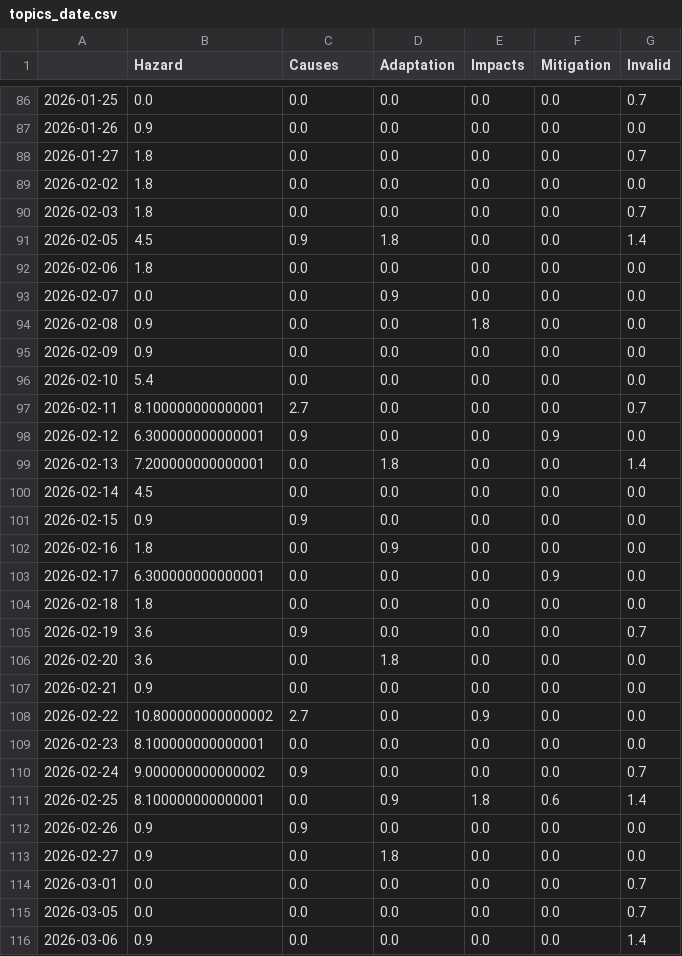
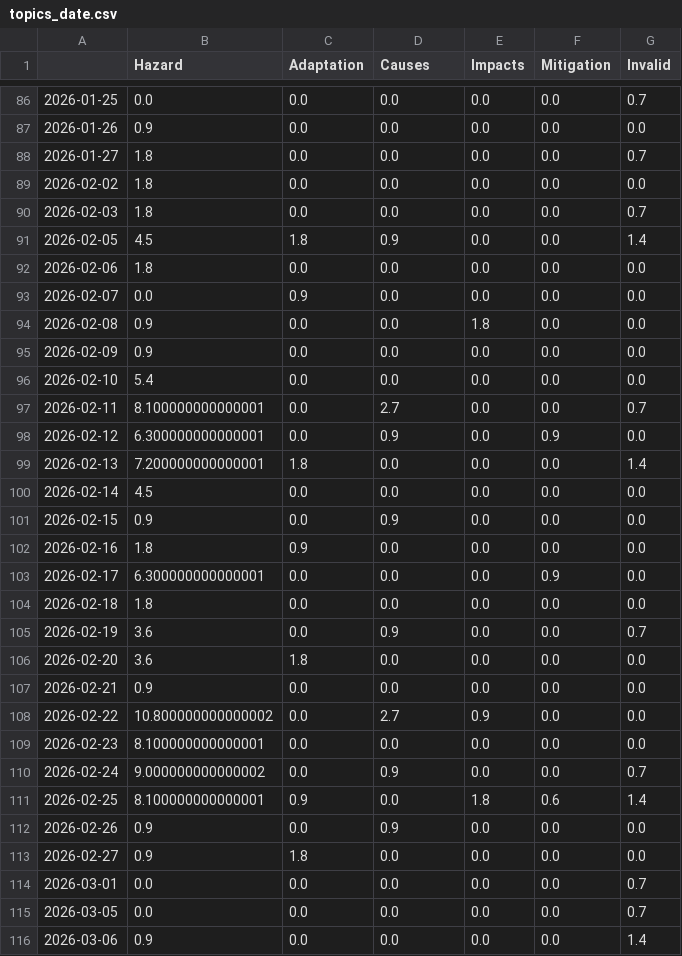
Before and after one commit to JoPhi24-news/floodIsComing, a CSV file: csv/topics_date.csv, drawn as a sheet; only a part is shown, gaps mark what is left out; the diff covers the shown part only.

```diff
--- a/csv/topics_date.csv
+++ b/csv/topics_date.csv
@@ -1 +1 @@
-,Hazard,Causes,Adaptation,Impacts,Mitigation,Invalid
+,Hazard,Adaptation,Causes,Impacts,Mitigation,Invalid
@@ -90,5 +90,5 @@
 2026-02-03,1.8,0.0,0.0,0.0,0.0,0.7
-2026-02-05,4.5,0.9,1.8,0.0,0.0,1.4
+2026-02-05,4.5,1.8,0.9,0.0,0.0,1.4
 2026-02-06,1.8,0.0,0.0,0.0,0.0,0.0
-2026-02-07,0.0,0.0,0.9,0.0,0.0,0.0
+2026-02-07,0.0,0.9,0.0,0.0,0.0,0.0
 2026-02-08,0.9,0.0,0.0,1.8,0.0,0.0
@@ -96,19 +96,19 @@
 2026-02-10,5.4,0.0,0.0,0.0,0.0,0.0
-2026-02-11,8.100000000000001,2.7,0.0,0.0,0.0,0.7
-2026-02-12,6.300000000000001,0.9,0.0,0.0,0.9,0.0
-2026-02-13,7.200000000000001,0.0,1.8,0.0,0.0,1.4
+2026-02-11,8.100000000000001,0.0,2.7,0.0,0.0,0.7
+2026-02-12,6.300000000000001,0.0,0.9,0.0,0.9,0.0
+2026-02-13,7.200000000000001,1.8,0.0,0.0,0.0,1.4
 2026-02-14,4.5,0.0,0.0,0.0,0.0,0.0
-2026-02-15,0.9,0.9,0.0,0.0,0.0,0.0
-2026-02-16,1.8,0.0,0.9,0.0,0.0,0.0
+2026-02-15,0.9,0.0,0.9,0.0,0.0,0.0
+2026-02-16,1.8,0.9,0.0,0.0,0.0,0.0
 2026-02-17,6.300000000000001,0.0,0.0,0.0,0.9,0.0
 2026-02-18,1.8,0.0,0.0,0.0,0.0,0.0
-2026-02-19,3.6,0.9,0.0,0.0,0.0,0.7
-2026-02-20,3.6,0.0,1.8,0.0,0.0,0.0
+2026-02-19,3.6,0.0,0.9,0.0,0.0,0.7
+2026-02-20,3.6,1.8,0.0,0.0,0.0,0.0
 2026-02-21,0.9,0.0,0.0,0.0,0.0,0.0
-2026-02-22,10.800000000000002,2.7,0.0,0.9,0.0,0.0
+2026-02-22,10.800000000000002,0.0,2.7,0.9,0.0,0.0
 2026-02-23,8.100000000000001,0.0,0.0,0.0,0.0,0.0
-2026-02-24,9.000000000000002,0.9,0.0,0.0,0.0,0.7
-2026-02-25,8.100000000000001,0.0,0.9,1.8,0.6,1.4
-2026-02-26,0.9,0.9,0.0,0.0,0.0,0.0
-2026-02-27,0.9,0.0,1.8,0.0,0.0,0.0
+2026-02-24,9.000000000000002,0.0,0.9,0.0,0.0,0.7
+2026-02-25,8.100000000000001,0.9,0.0,1.8,0.6,1.4
+2026-02-26,0.9,0.0,0.9,0.0,0.0,0.0
+2026-02-27,0.9,1.8,0.0,0.0,0.0,0.0
 2026-03-01,0.0,0.0,0.0,0.0,0.0,0.7
```
Also changed, not shown: 116 edited cells elsewhere in this file, 4 other files.
